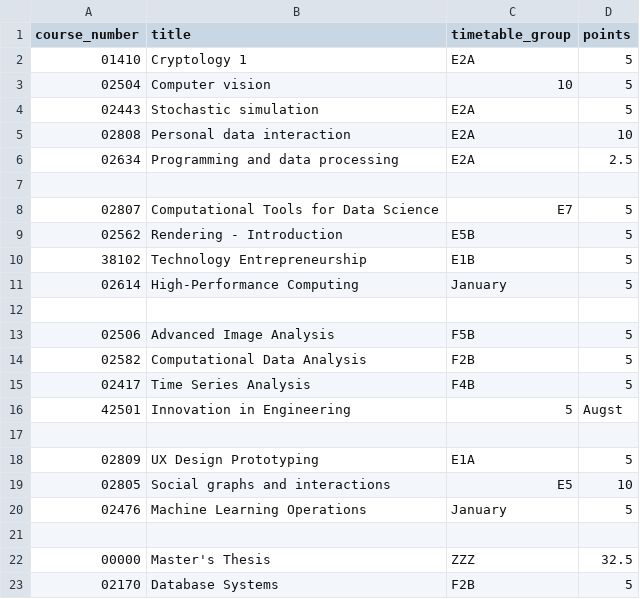
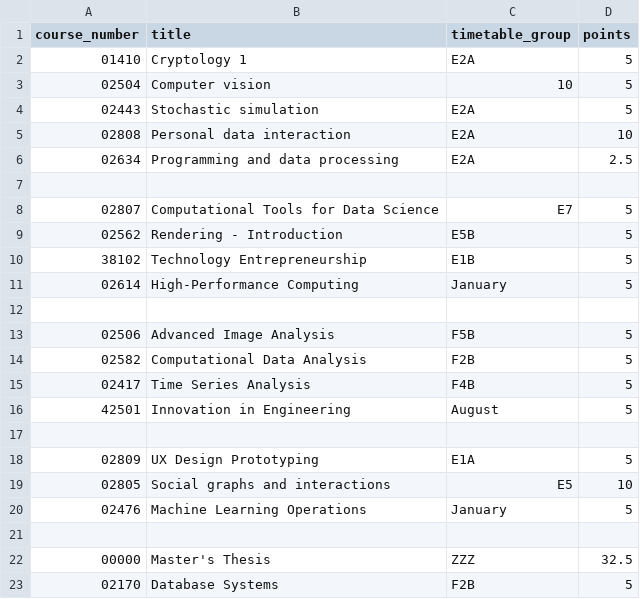
Before and after one commit to AlphaHenriksen/data_science_courses, a CSV file: current_courses_jan23.csv, drawn as a sheet.

Commit message:
make course_importance work with all combinations of cases

```diff
--- a/current_courses_jan23.csv
+++ b/current_courses_jan23.csv
@@ -15,3 +15,3 @@ course_number	title	timetable_group	points
 02417	Time Series Analysis	F4B	5
-42501	Innovation in Engineering	5	Augst
+42501	Innovation in Engineering	August	5
 
```
Also changed, not shown: current_courses_jan23_new.csv, 3 other files.
